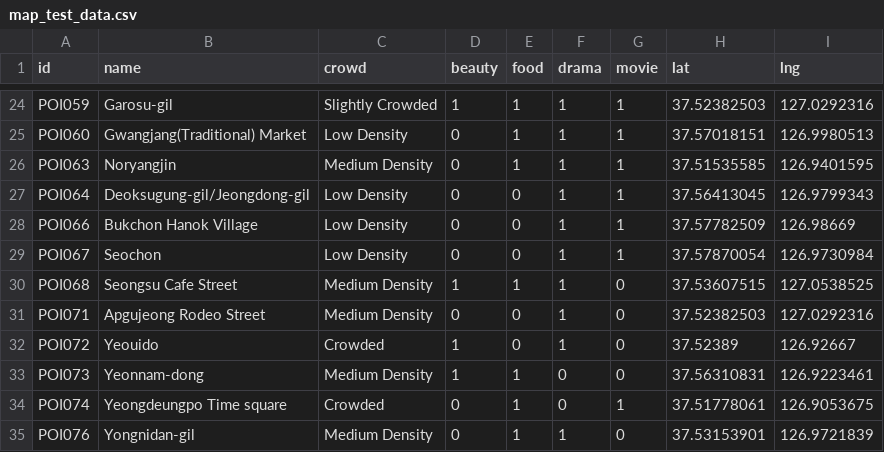
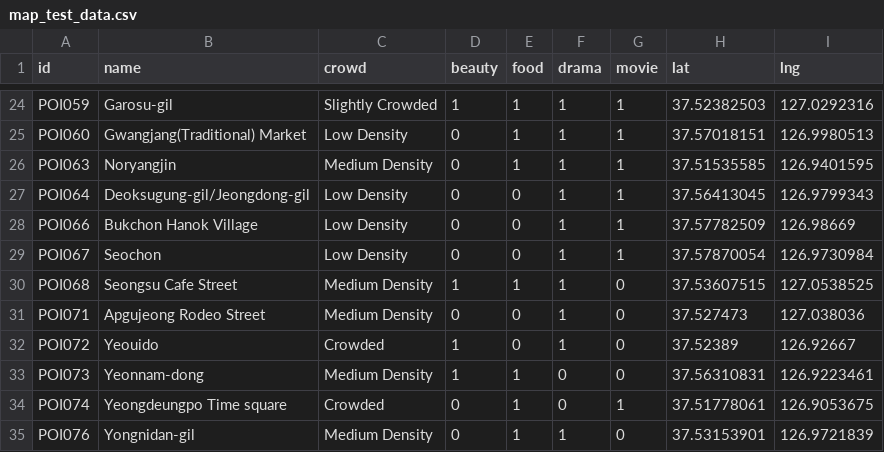
Before and after one commit to kohwj1/nowinseoul, a CSV file: testgen/map_test_data.csv, drawn as a sheet; only a part is shown, gaps mark what is left out.

Commit message:
수정: 히트맵 테스트용 데이터 위도/경도 변경

```diff
--- a/testgen/map_test_data.csv
+++ b/testgen/map_test_data.csv
@@ -30,3 +30,3 @@ POI067,Seochon,Low Density,0,0,1,1,37.57870054,126.9730984
 POI068,Seongsu Cafe Street,Medium Density,1,1,1,0,37.53607515,127.0538525
-POI071,Apgujeong Rodeo Street,Medium Density,0,0,1,0,37.52382503,127.0292316
+POI071,Apgujeong Rodeo Street,Medium Density,0,0,1,0,37.527473,127.038036
 POI072,Yeouido,Crowded,1,0,1,0,37.52389,126.92667
```
